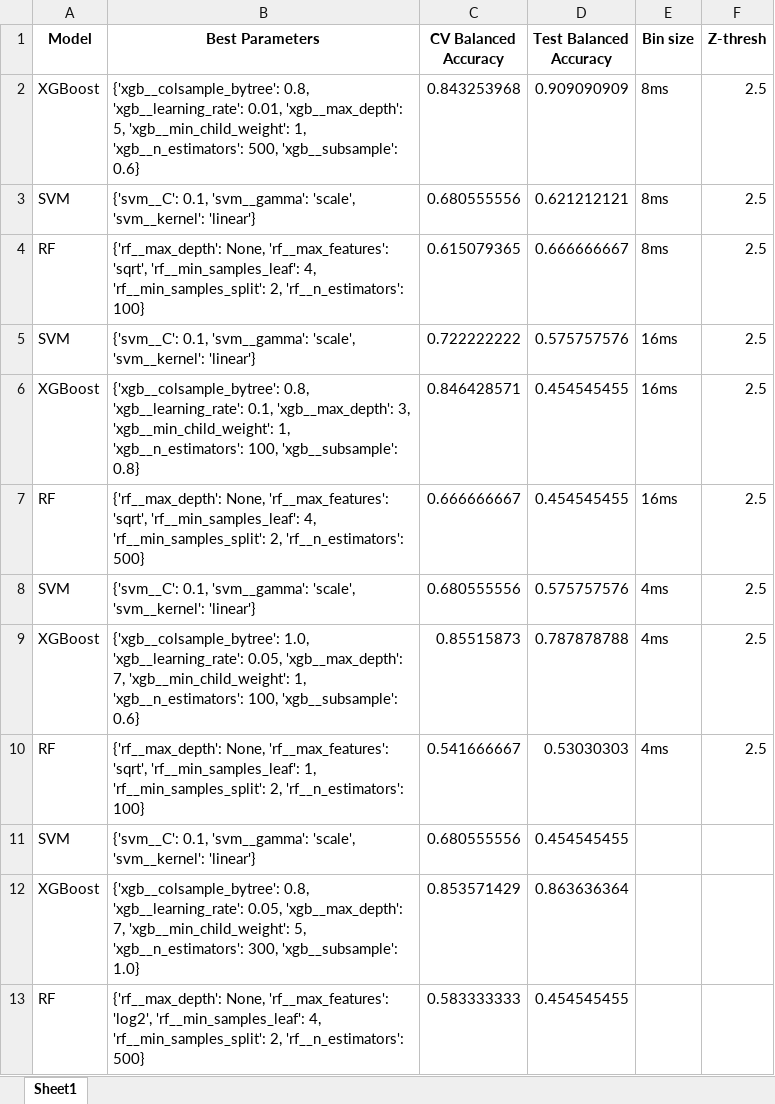
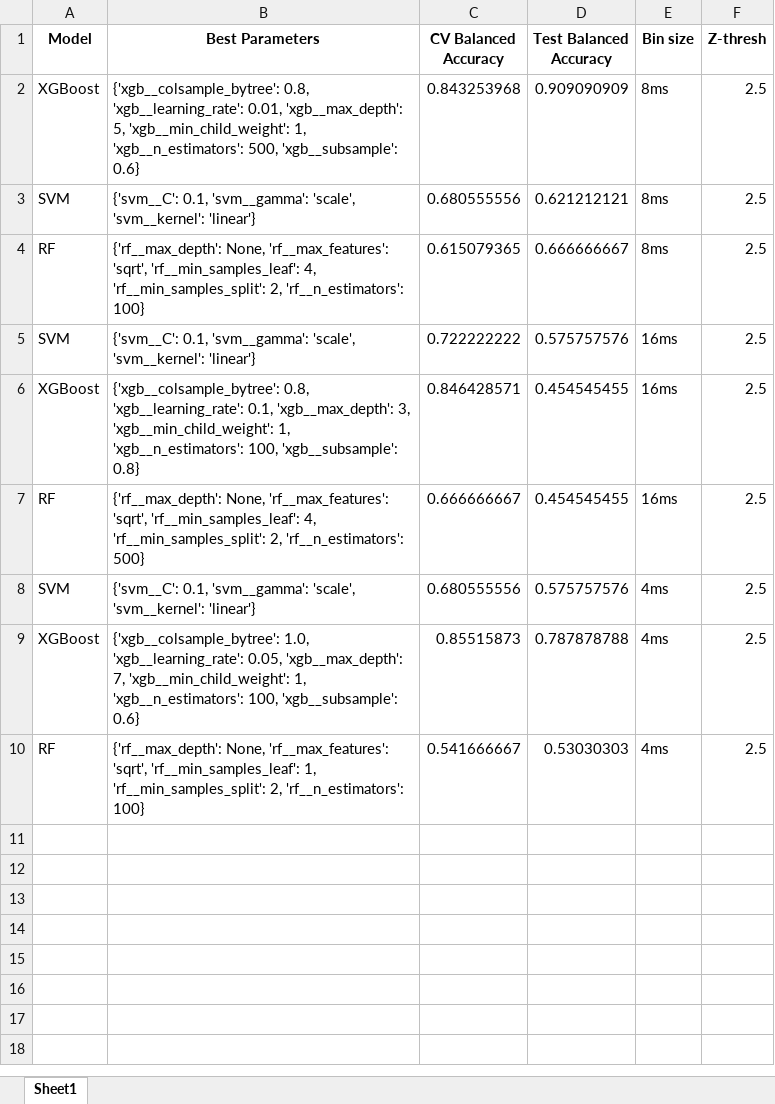
Before and after one commit to martiiiina/ML4Science, an Excel workbook: results.xlsx, sheet Sheet1, drawn as a sheet; values as stored, in another font and other column widths than the file's, no borders; the diff names each change by its address in the sheet, - before the commit and + after, or states it on an @@ line.

```diff
--- a/results.xlsx (sheet Sheet1)
+++ b/results.xlsx (sheet Sheet1)
-row 11: SVM | {'svm__C': 0.1, 'svm__gamma': 'scale', 'svm__kernel': 'linear'} | 0.680555556 | 0.454545455
-row 12: XGBoost | {'xgb__colsample_bytree': 0.8, 'xgb__learning_rate': 0.05, 'xgb__max_depth': 7, 'xgb__min_child_weight': 5, 'xgb__n_estimators': 300, 'xgb__subsample': 1.0} | 0.853571429 | 0.863636364
-row 13: RF | {'rf__max_depth': None, 'rf__max_features': 'log2', 'rf__min_samples_leaf': 4, 'rf__min_samples_split': 2, 'rf__n_estimators': 500} | 0.583333333 | 0.454545455
```
Also changed, not shown: 46 other files.
